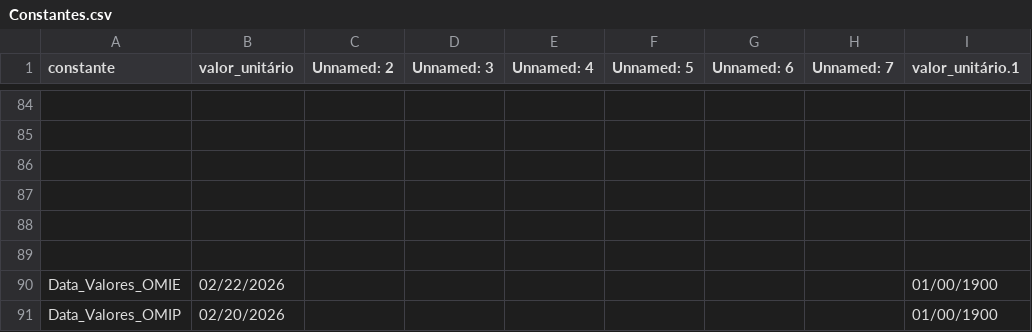
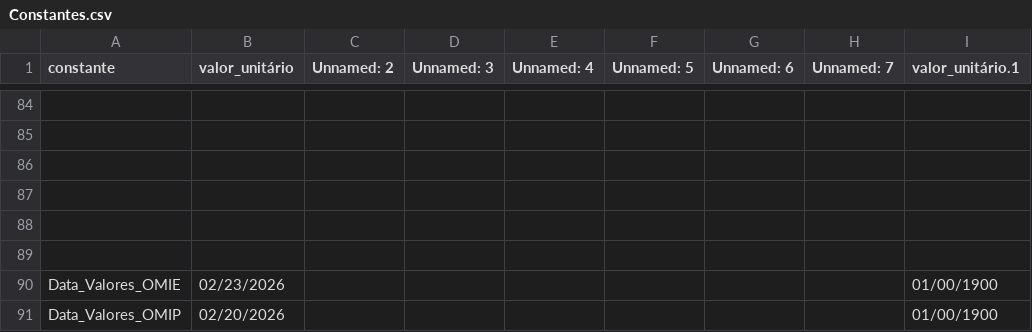
Before and after one commit to tiagofelicia/simulador-tarifarios-eletricidade, a CSV file: data/csv/Constantes.csv, drawn as a sheet; only a part is shown, gaps mark what is left out; the diff names each change by its address in the sheet, - before the commit and + after, or states it on an @@ line.

```diff
--- a/data/csv/Constantes.csv
+++ b/data/csv/Constantes.csv
-B90 (valor_unitário): 02/22/2026
+B90 (valor_unitário): 02/23/2026
```
Also changed, not shown: 3 other files.
